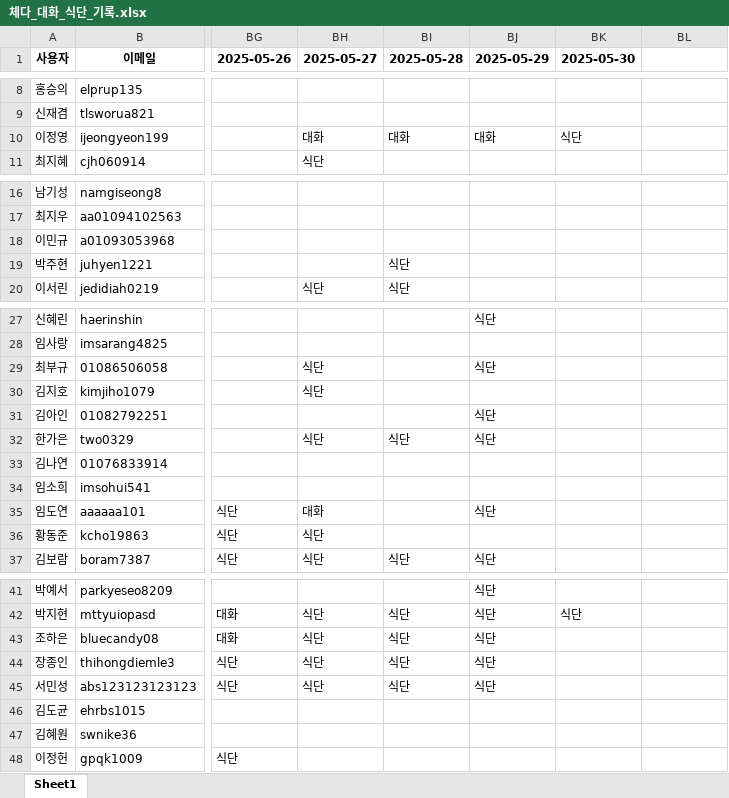
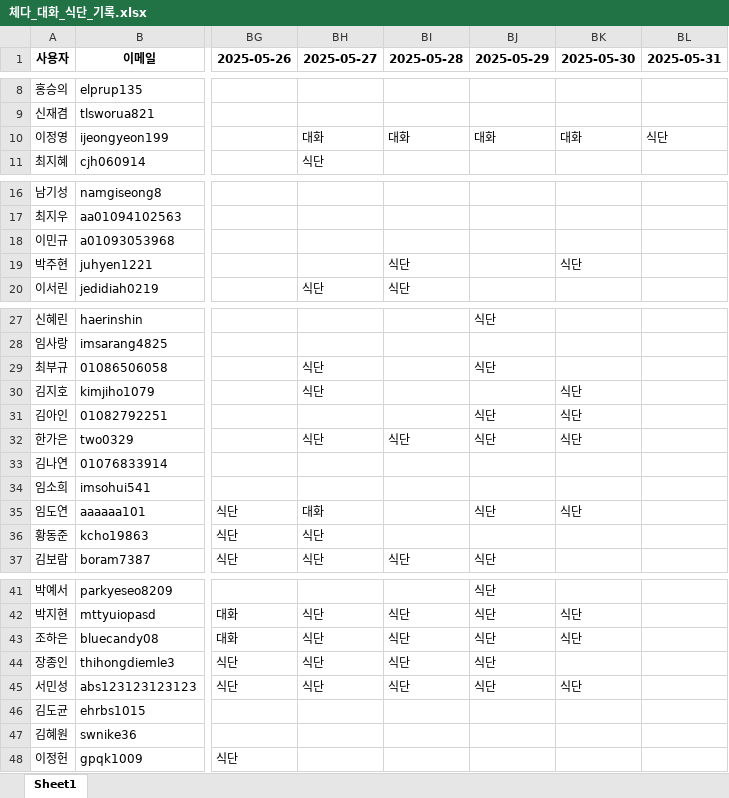
Before and after one commit to yharam00/cheddar_database, an Excel workbook: 체다_대화_식단_기록.xlsx, sheet Sheet1, drawn as a sheet; only a part is shown, gaps mark what is left out; values as stored, in another font and other column widths than the file's, no borders; the diff names each change by its address in the sheet, - before the commit and + after, or states it on an @@ line.

```diff
--- a/체다_대화_식단_기록.xlsx (sheet Sheet1)
+++ b/체다_대화_식단_기록.xlsx (sheet Sheet1)
-BL1: (empty)
+BL1: 2025-05-31
-BK10 (2025-05-30): 식단
+BK10 (2025-05-30): 대화
-BL10 (2025-05-31): (empty)
+BL10 (2025-05-31): 식단
-BK19 (2025-05-30): (empty)
+BK19 (2025-05-30): 식단
-BK30:BK32 (2025-05-30): (empty)
+BK30:BK32 (2025-05-30): 식단
-BK35 (2025-05-30): (empty)
+BK35 (2025-05-30): 식단
-BK43 (2025-05-30): (empty)
+BK43 (2025-05-30): 식단
-BK45 (2025-05-30): (empty)
+BK45 (2025-05-30): 식단
```
Also changed, not shown: 1 other file.
